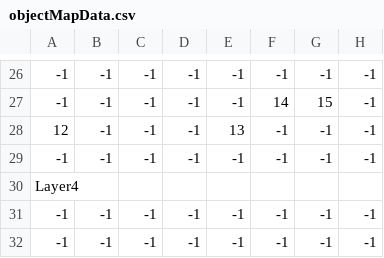
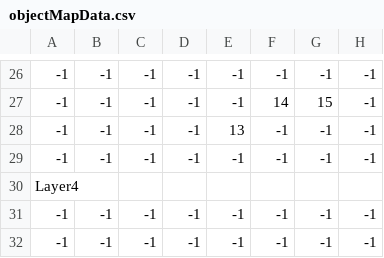
Before and after one commit to Reodit/Namer, a CSV file: Assets/Resources/Data/Stage10/CSV/objectMapData.csv, drawn as a sheet; only a part is shown, gaps mark what is left out; the diff names each change by its address in the sheet, - before the commit and + after, or states it on an @@ line.

```diff
--- a/Assets/Resources/Data/Stage10/CSV/objectMapData.csv
+++ b/Assets/Resources/Data/Stage10/CSV/objectMapData.csv
-A28: 12
+A28: -1
```
Also changed, not shown: Assets/Resources/Data/Stage06/CSV/tileMapData.csv, Assets/Resources/Data/Stage07/CSV/tileMapData.csv, 4 other files.
